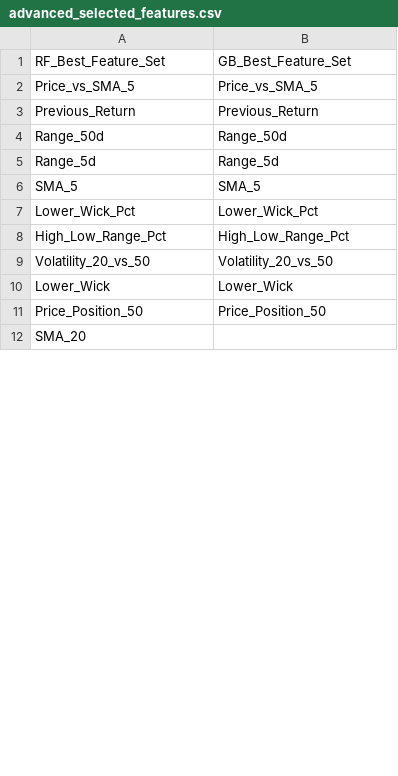
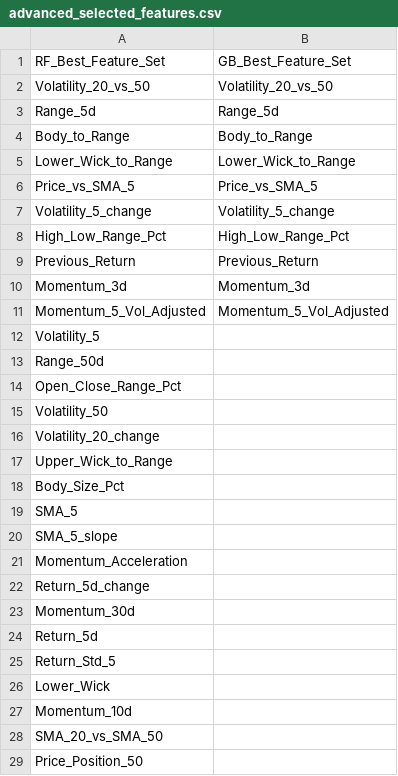
Before and after one commit to JMartin123456/Road-to-DS, a CSV file: 26_market_direction_prediction/data/processed/advanced_selected_features.csv, drawn as a sheet; only a part is shown; the shorter side is filled out with more unchanged rows; the diff covers the shown part only.

```diff
--- a/26_market_direction_prediction/data/processed/advanced_selected_features.csv
+++ b/26_market_direction_prediction/data/processed/advanced_selected_features.csv
@@ -1,11 +1,29 @@
 RF_Best_Feature_Set,GB_Best_Feature_Set
+Volatility_20_vs_50,Volatility_20_vs_50
+Range_5d,Range_5d
+Body_to_Range,Body_to_Range
+Lower_Wick_to_Range,Lower_Wick_to_Range
 Price_vs_SMA_5,Price_vs_SMA_5
+Volatility_5_change,Volatility_5_change
+High_Low_Range_Pct,High_Low_Range_Pct
 Previous_Return,Previous_Return
-Range_50d,Range_50d
-Range_5d,Range_5d
-SMA_5,SMA_5
-Lower_Wick_Pct,Lower_Wick_Pct
-High_Low_Range_Pct,High_Low_Range_Pct
-Volatility_20_vs_50,Volatility_20_vs_50
-Lower_Wick,Lower_Wick
-Price_Position_50,Price_Position_50
+Momentum_3d,Momentum_3d
+Momentum_5_Vol_Adjusted,Momentum_5_Vol_Adjusted
+Volatility_5,
+Range_50d,
+Open_Close_Range_Pct,
+Volatility_50,
+Volatility_20_change,
+Upper_Wick_to_Range,
+Body_Size_Pct,
+SMA_5,
+SMA_5_slope,
+Momentum_Acceleration,
+Return_5d_change,
+Momentum_30d,
+Return_5d,
+Return_Std_5,
+Lower_Wick,
+Momentum_10d,
+SMA_20_vs_SMA_50,
+Price_Position_50,
```
Also changed, not shown: 7 added rows, 2 removed rows and 3 edited cells elsewhere in this file, 26_market_direction_prediction/data/processed/advanced_feature_importance.csv, 26_market_direction_prediction/data/processed/diagnostics_effect_sizes.csv, 45 other files.
